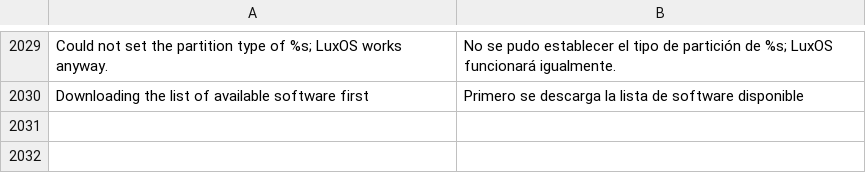
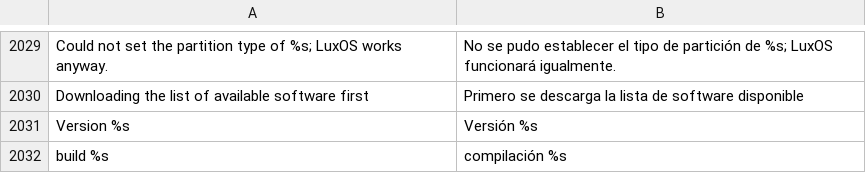
Before and after one commit to luxopes/LuxOS-Arch, a TSV file: packages/luxos-i18n/files/es.tsv, drawn as a sheet; only a part is shown, gaps mark what is left out; the diff names each change by its address in the sheet, - before the commit and + after, or states it on an @@ line.

```diff
--- a/packages/luxos-i18n/files/es.tsv
+++ b/packages/luxos-i18n/files/es.tsv
+row 2031: Version %s | Versión %s
+row 2032: build %s | compilación %s
```
Also changed, not shown: packages/luxos-i18n/files/cs.tsv, packages/luxos-i18n/files/pl.tsv, 20 other files.
